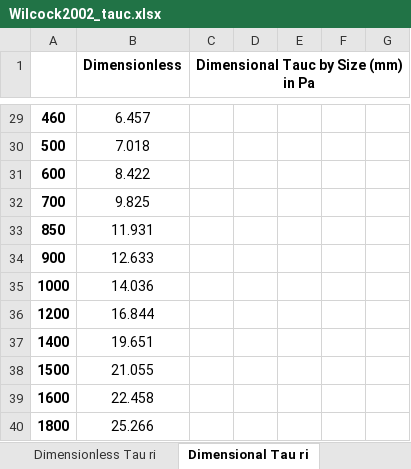
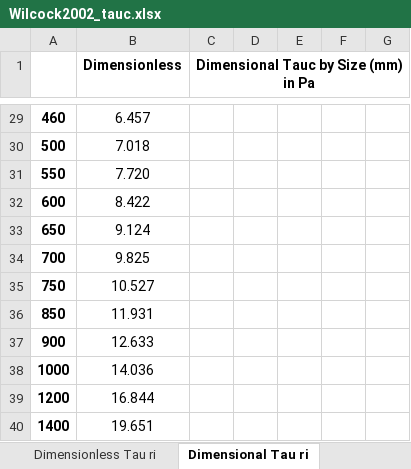
Before and after one commit to nicole-hucke/sediment_trap_paper, an Excel workbook: data/bedload_tauc/Wilcock2002_tauc.xlsx, sheet Dimensional Tau ri, drawn as a sheet; only a part is shown, gaps mark what is left out; the shorter side is filled out with more unchanged rows; values as stored, in another font and other column widths than the file's, no borders; the diff names each change by its address in the sheet, - before the commit and + after, or states it on an @@ line.

```diff
--- a/data/bedload_tauc/Wilcock2002_tauc.xlsx (sheet Dimensional Tau ri)
+++ b/data/bedload_tauc/Wilcock2002_tauc.xlsx (sheet Dimensional Tau ri)
+row 31: 550 | 7.720
+row 33: 650 | 9.124
+row 35: 750 | 10.527
```
Also changed, not shown: formulas that keep their value, data/settling_velocity/settling_velocity_calculation.xlsx, 34 other files.
